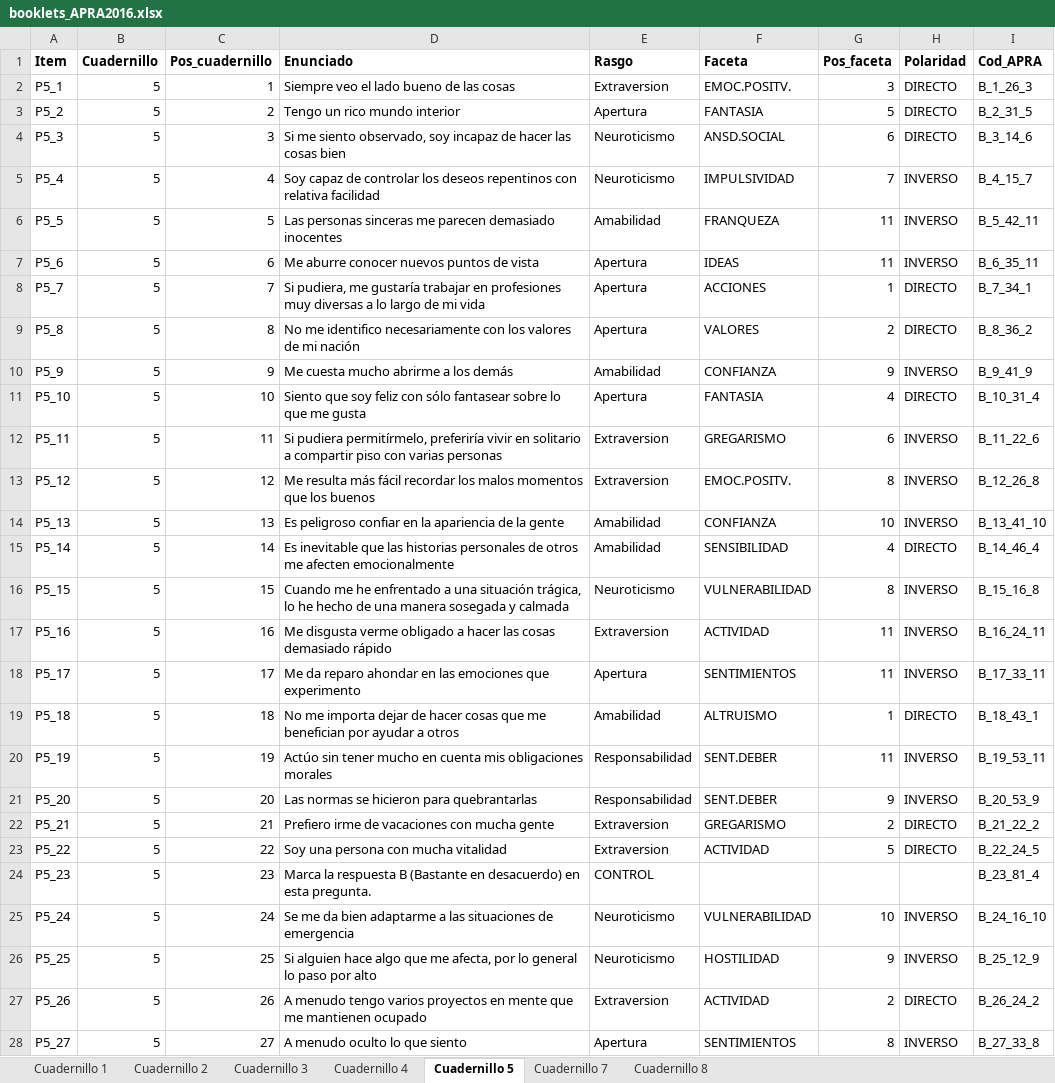
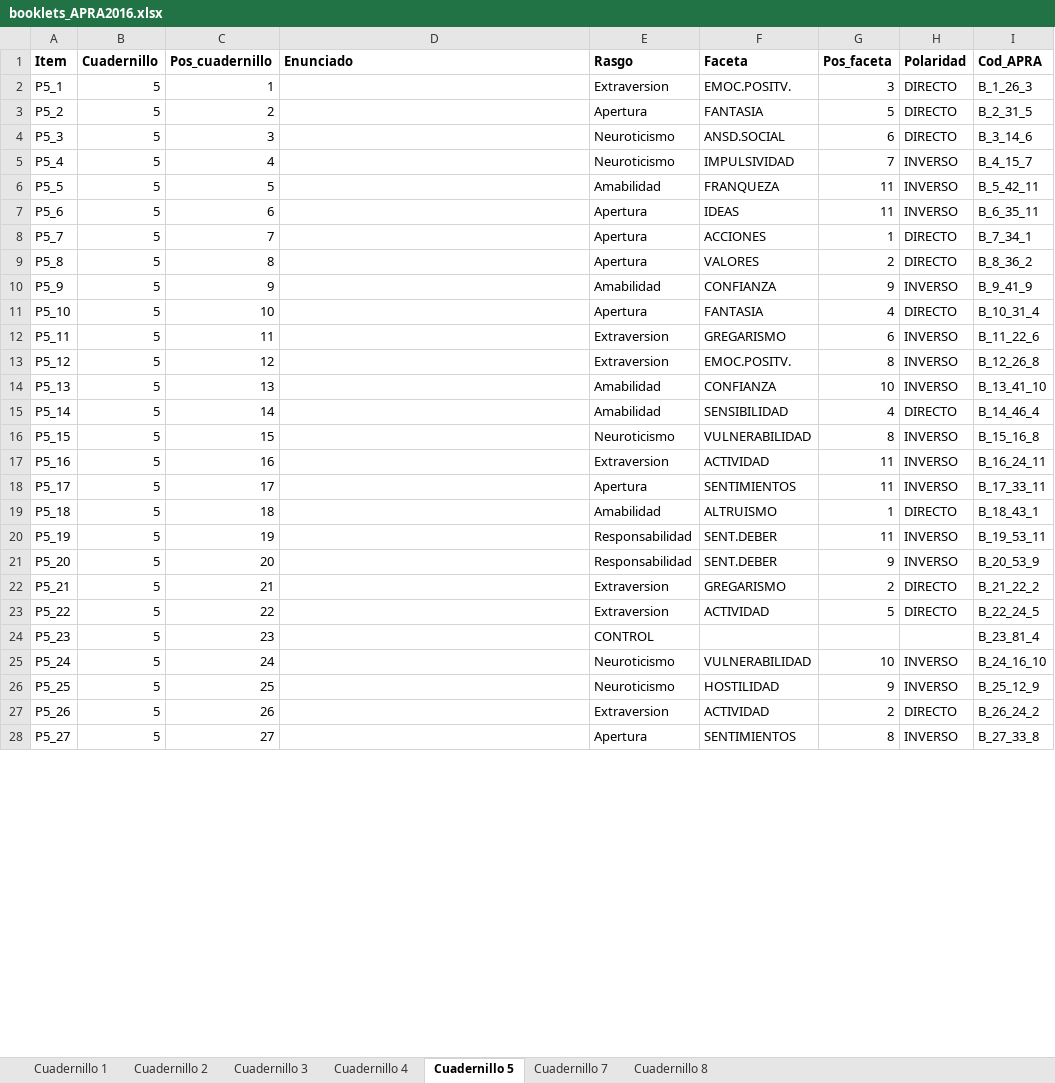
Before and after one commit to DaniMori/Dissertation, an Excel workbook: res/booklets_APRA2016.xlsx, sheet Cuadernillo 5, drawn as a sheet; only a part is shown; values as stored, in another font and other column widths than the file's, no borders; the diff covers the shown part only; the diff names each change by its address in the sheet, - before the commit and + after, or states it on an @@ line.

```diff
--- a/res/booklets_APRA2016.xlsx (sheet Cuadernillo 5)
+++ b/res/booklets_APRA2016.xlsx (sheet Cuadernillo 5)
-D2 (Enunciado): Siempre veo el lado bueno de las cosas
+D2 (Enunciado): (empty)
-D3 (Enunciado): Tengo un rico mundo interior
+D3 (Enunciado): (empty)
-D4 (Enunciado): Si me siento observado, soy incapaz de hacer las cosas bien
+D4 (Enunciado): (empty)
-D5 (Enunciado): Soy capaz de controlar los deseos repentinos con relativa facilidad
+D5 (Enunciado): (empty)
-D6 (Enunciado): Las personas sinceras me parecen demasiado inocentes
+D6 (Enunciado): (empty)
-D7 (Enunciado): Me aburre conocer nuevos puntos de vista
+D7 (Enunciado): (empty)
-D8 (Enunciado): Si pudiera, me gustaría trabajar en profesiones muy diversas a lo largo de mi vida
+D8 (Enunciado): (empty)
-D9 (Enunciado): No me identifico necesariamente con los valores de mi nación
+D9 (Enunciado): (empty)
-D10 (Enunciado): Me cuesta mucho abrirme a los demás
+D10 (Enunciado): (empty)
-D11 (Enunciado): Siento que soy feliz con sólo fantasear sobre lo que me gusta
+D11 (Enunciado): (empty)
-D12 (Enunciado): Si pudiera permitírmelo, preferiría vivir en solitario a compartir piso con varias personas
+D12 (Enunciado): (empty)
-D13 (Enunciado): Me resulta más fácil recordar los malos momentos que los buenos
+D13 (Enunciado): (empty)
-D14 (Enunciado): Es peligroso confiar en la apariencia de la gente
+D14 (Enunciado): (empty)
-D15 (Enunciado): Es inevitable que las historias personales de otros me afecten emocionalmente
+D15 (Enunciado): (empty)
-D16 (Enunciado): Cuando me he enfrentado a una situación trágica, lo he hecho de una manera sosegada y calmada
+D16 (Enunciado): (empty)
-D17 (Enunciado): Me disgusta verme obligado a hacer las cosas demasiado rápido
+D17 (Enunciado): (empty)
-D18 (Enunciado): Me da reparo ahondar en las emociones que experimento
+D18 (Enunciado): (empty)
-D19 (Enunciado): No me importa dejar de hacer cosas que me benefician por ayudar a otros
+D19 (Enunciado): (empty)
-D20 (Enunciado): Actúo sin tener mucho en cuenta mis obligaciones morales
+D20 (Enunciado): (empty)
-D21 (Enunciado): Las normas se hicieron para quebrantarlas
+D21 (Enunciado): (empty)
-D22 (Enunciado): Prefiero irme de vacaciones con mucha gente
+D22 (Enunciado): (empty)
-D23 (Enunciado): Soy una persona con mucha vitalidad
+D23 (Enunciado): (empty)
-D24 (Enunciado): Marca la respuesta B (Bastante en desacuerdo) en esta pregunta.
+D24 (Enunciado): (empty)
-D25 (Enunciado): Se me da bien adaptarme a las situaciones de emergencia
+D25 (Enunciado): (empty)
-D26 (Enunciado): Si alguien hace algo que me afecta, por lo general lo paso por alto
+D26 (Enunciado): (empty)
-D27 (Enunciado): A menudo tengo varios proyectos en mente que me mantienen ocupado
+D27 (Enunciado): (empty)
-D28 (Enunciado): A menudo oculto lo que siento
+D28 (Enunciado): (empty)
```
Also changed, not shown: 86 edited cells elsewhere in this sheet, sheet Cuadernillo 1, sheet Cuadernillo 2, sheet Cuadernillo 3, sheet Cuadernillo 8, sheet Cuadernillo 4, sheet Cuadernillo 7, 8 other files.
